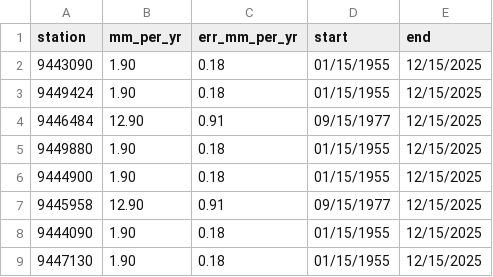
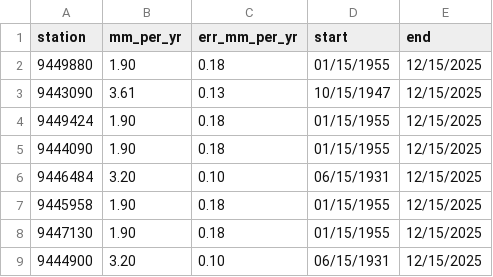
Before and after one commit to bdgroves/puget-tides, a CSV file: noaa_trend.csv, drawn as a sheet.

```diff
--- a/noaa_trend.csv
+++ b/noaa_trend.csv
@@ -1,9 +1,9 @@
 station,mm_per_yr,err_mm_per_yr,start,end
-9443090,1.90,0.18,01/15/1955,12/15/2025
+9449880,1.90,0.18,01/15/1955,12/15/2025
+9443090,3.61,0.13,10/15/1947,12/15/2025
 9449424,1.90,0.18,01/15/1955,12/15/2025
-9446484,12.90,0.91,09/15/1977,12/15/2025
-9449880,1.90,0.18,01/15/1955,12/15/2025
-9444900,1.90,0.18,01/15/1955,12/15/2025
-9445958,12.90,0.91,09/15/1977,12/15/2025
 9444090,1.90,0.18,01/15/1955,12/15/2025
+9446484,3.20,0.10,06/15/1931,12/15/2025
+9445958,1.90,0.18,01/15/1955,12/15/2025
 9447130,1.90,0.18,01/15/1955,12/15/2025
+9444900,3.20,0.10,06/15/1931,12/15/2025
```
Also changed, not shown: hilo.csv, now.csv, 7 other files.
